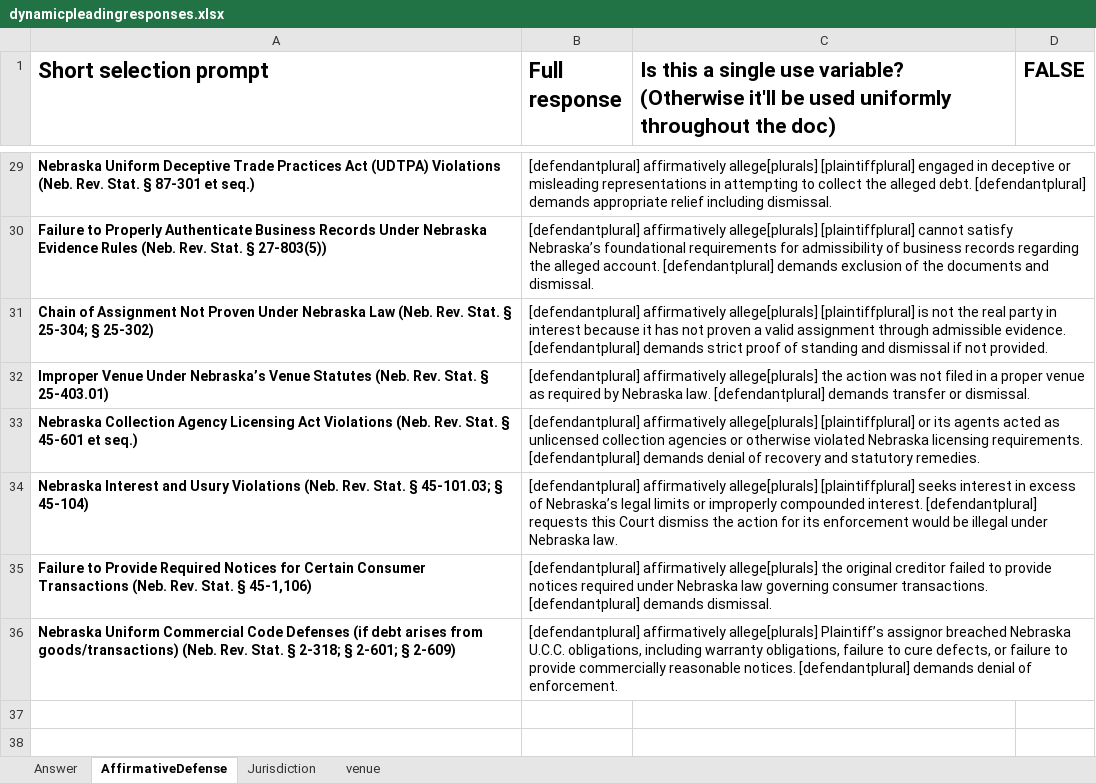
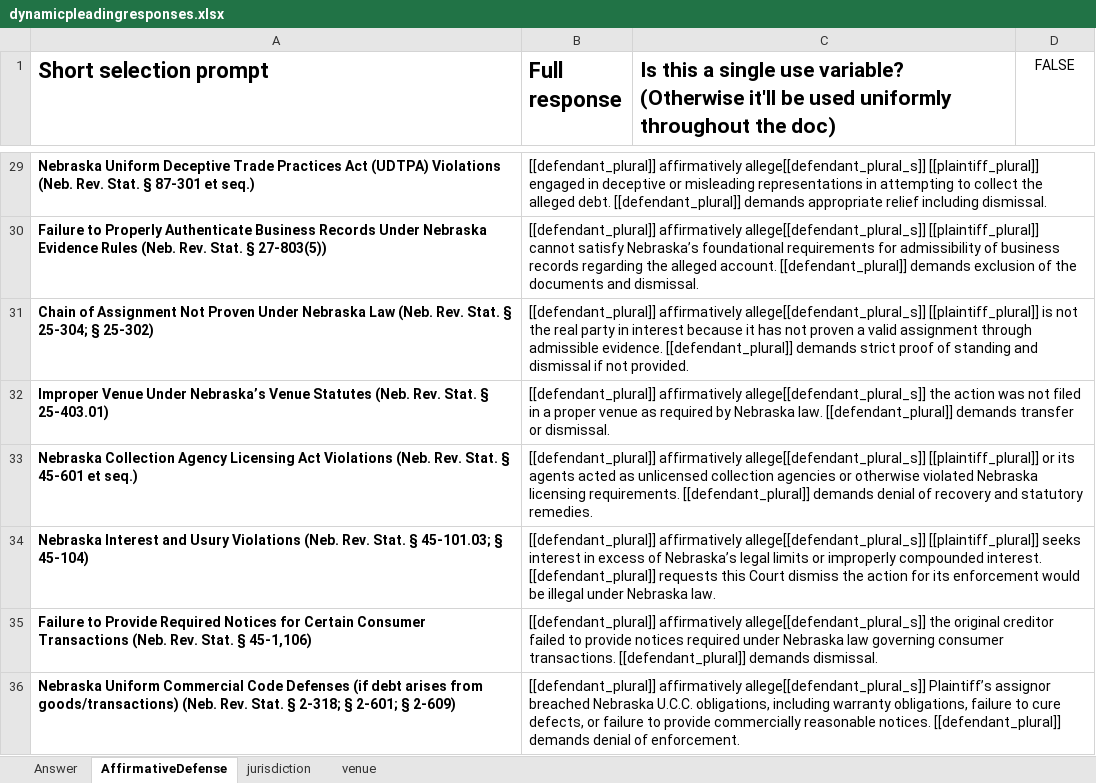
Before and after one commit to chrisgosselin92/docgenautomation, an Excel workbook: dynamicpleadingresponses.xlsx, sheet AffirmativeDefense, drawn as a sheet; only a part is shown, gaps mark what is left out; values as stored, in another font and other column widths than the file's, no borders; the diff covers the shown part only; the diff names each change by its address in the sheet, - before the commit and + after, or states it on an @@ line.

```diff
--- a/dynamicpleadingresponses.xlsx (sheet AffirmativeDefense)
+++ b/dynamicpleadingresponses.xlsx (sheet AffirmativeDefense)
-sheet tab: Jurisdiction
+sheet tab: jurisdiction
-D1 bold: on
+D1 bold: off, text size: smaller
-B29 (Full response): [defendantplural] affirmatively allege[plurals] [plaintiffplural] engaged in deceptive or misleading representations in attempting to collect the alleged debt. [defendantplural] demands appropriate…
+B29 (Full response): [[defendant_plural]] affirmatively allege[[defendant_plural_s]] [[plaintiff_plural]] engaged in deceptive or misleading representations in attempting to collect the alleged debt. [[defendant_plural]] demands appropriate…
-B30 (Full response): [defendantplural] affirmatively allege[plurals] [plaintiffplural] cannot satisfy Nebraska’s foundational requirements for admissibility of business records regarding the alleged account. [defendantplural] demands exclusion…
+B30 (Full response): [[defendant_plural]] affirmatively allege[[defendant_plural_s]] [[plaintiff_plural]] cannot satisfy Nebraska’s foundational requirements for admissibility of business records regarding the alleged account. [[defendant_plural]] demands exclusion…
-B31 (Full response): [defendantplural] affirmatively allege[plurals] [plaintiffplural] is not the real party in interest because it has not proven a valid assignment through admissible evidence. [defendantplural] demands strict…
+B31 (Full response): [[defendant_plural]] affirmatively allege[[defendant_plural_s]] [[plaintiff_plural]] is not the real party in interest because it has not proven a valid assignment through admissible evidence. [[defendant_plural]] demands strict…
-B32 (Full response): [defendantplural] affirmatively allege[plurals] the action was not filed in a proper venue as required by Nebraska law. [defendantplural] demands transfer…
+B32 (Full response): [[defendant_plural]] affirmatively allege[[defendant_plural_s]] the action was not filed in a proper venue as required by Nebraska law. [[defendant_plural]] demands transfer…
-B33 (Full response): [defendantplural] affirmatively allege[plurals] [plaintiffplural] or its agents acted as unlicensed collection agencies or otherwise violated Nebraska licensing requirements. [defendantplural] demands denial…
+B33 (Full response): [[defendant_plural]] affirmatively allege[[defendant_plural_s]] [[plaintiff_plural]] or its agents acted as unlicensed collection agencies or otherwise violated Nebraska licensing requirements. [[defendant_plural]] demands denial…
-B34 (Full response): [defendantplural] affirmatively allege[plurals] [plaintiffplural] seeks interest in excess of Nebraska’s legal limits or improperly compounded interest. [defendantplural] requests this…
+B34 (Full response): [[defendant_plural]] affirmatively allege[[defendant_plural_s]] [[plaintiff_plural]] seeks interest in excess of Nebraska’s legal limits or improperly compounded interest. [[defendant_plural]] requests this…
-B35 (Full response): [defendantplural] affirmatively allege[plurals] the original creditor failed to provide notices required under Nebraska law governing consumer transactions. [defendantplural] demands dismissal.
+B35 (Full response): [[defendant_plural]] affirmatively allege[[defendant_plural_s]] the original creditor failed to provide notices required under Nebraska law governing consumer transactions. [[defendant_plural]] demands dismissal.
-B36 (Full response): [defendantplural] affirmatively allege[plurals] Plaintiff’s assignor breached Nebraska U.C.C. obligations, including warranty obligations, failure to cure defects, or failure to provide commercially reasonable notices. [defendantplural] demands denial…
+B36 (Full response): [[defendant_plural]] affirmatively allege[[defendant_plural_s]] Plaintiff’s assignor breached Nebraska U.C.C. obligations, including warranty obligations, failure to cure defects, or failure to provide commercially reasonable notices. [[defendant_plural]] demands denial…
```
Also changed, not shown: 27 edited cells elsewhere in this sheet, sheet Answer, sheet jurisdiction, sheet venue, intake.xlsx, 26 other files.
